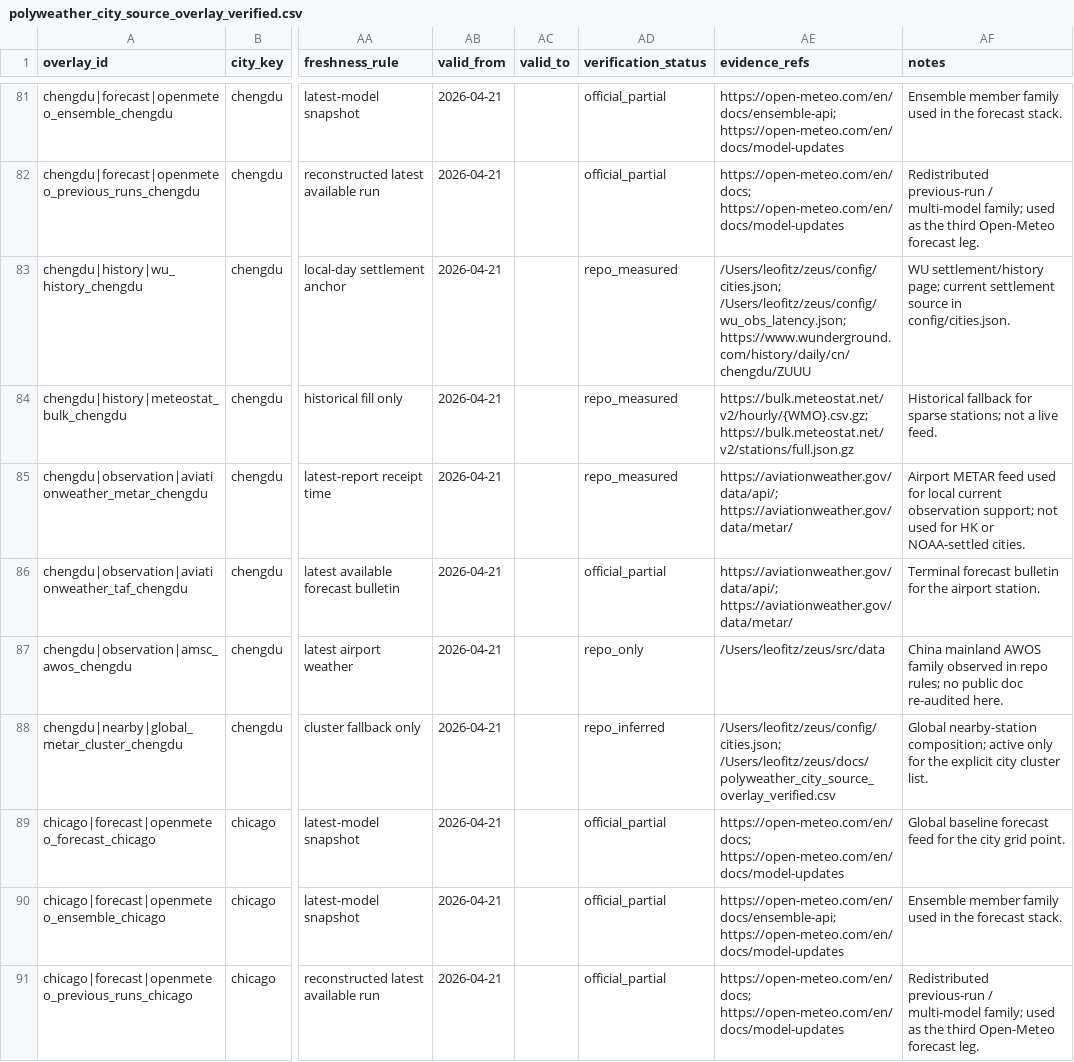
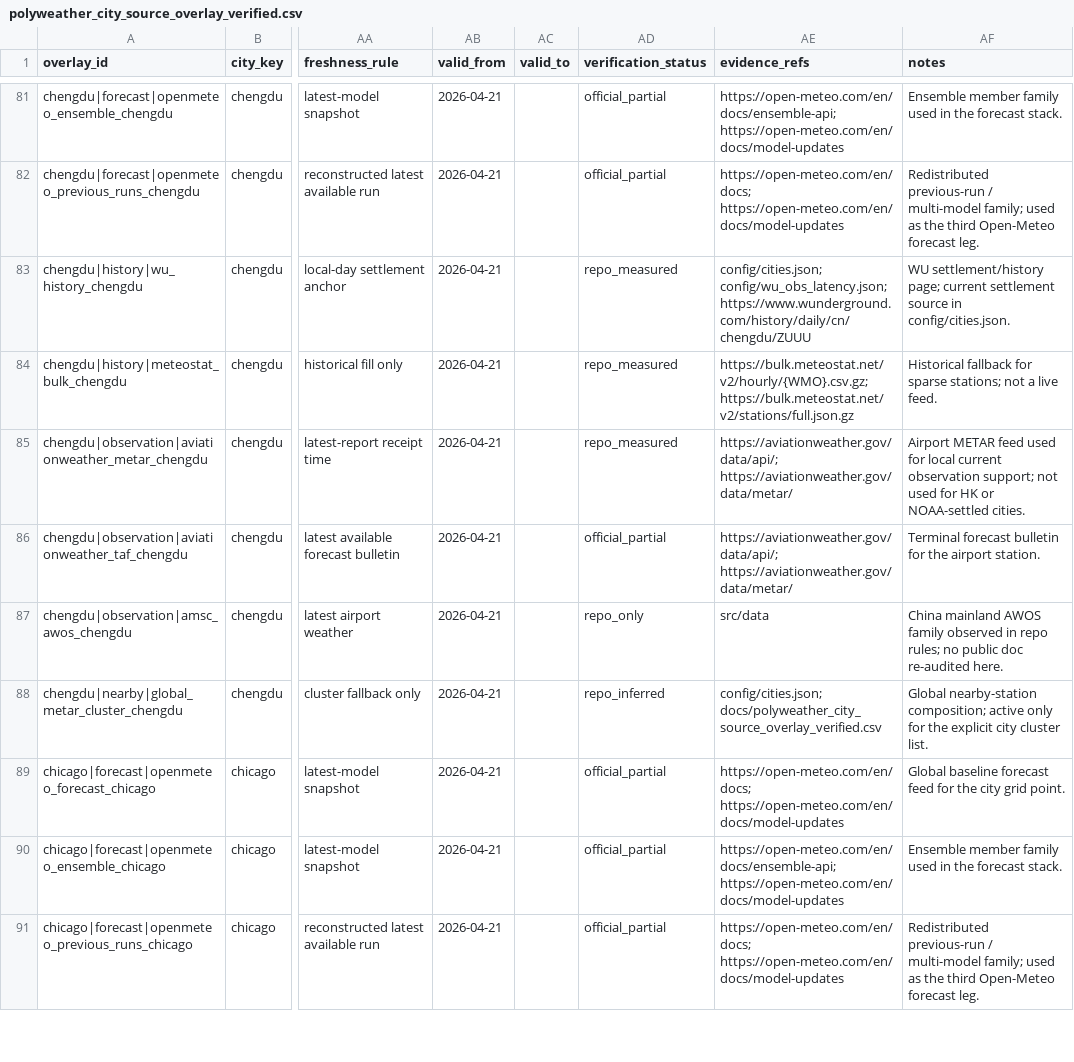
Before and after one commit to fitz-s/zeus, a CSV file: docs/polyweather_city_source_overlay_verified.csv, drawn as a sheet; only a part is shown, gaps mark what is left out; the diff covers the shown part only; the diff names each change by its address in the sheet, - before the commit and + after, or states it on an @@ line.

Commit message:
docs(redact): strip personal machine paths from docs
/Users/leofitz/... absolute paths across docs/ leak the operator's local
username and directory layout with no benefit to readers. Convert in-repo
targets to repo-relative paths and out-of-repo targets to <local>/... stubs
that keep the meaningful tail.

```diff
--- a/docs/polyweather_city_source_overlay_verified.csv
+++ b/docs/polyweather_city_source_overlay_verified.csv
-AE83 (evidence_refs): /Users/leofitz/zeus/config/cities.json; /Users/leofitz/zeus/config/wu_obs_latency.json; https://www.wunderground.com/history/daily/cn/chengdu/ZUUU
+AE83 (evidence_refs): config/cities.json; config/wu_obs_latency.json; https://www.wunderground.com/history/daily/cn/chengdu/ZUUU
-AE87 (evidence_refs): /Users/leofitz/zeus/src/data
+AE87 (evidence_refs): src/data
-AE88 (evidence_refs): /Users/leofitz/zeus/config/cities.json; /Users/leofitz/zeus/docs/polyweather_city_source_overlay_verified.csv
+AE88 (evidence_refs): config/cities.json; docs/polyweather_city_source_overlay_verified.csv
```
Also changed, not shown: 95 edited cells elsewhere in this file, 7 other files.
